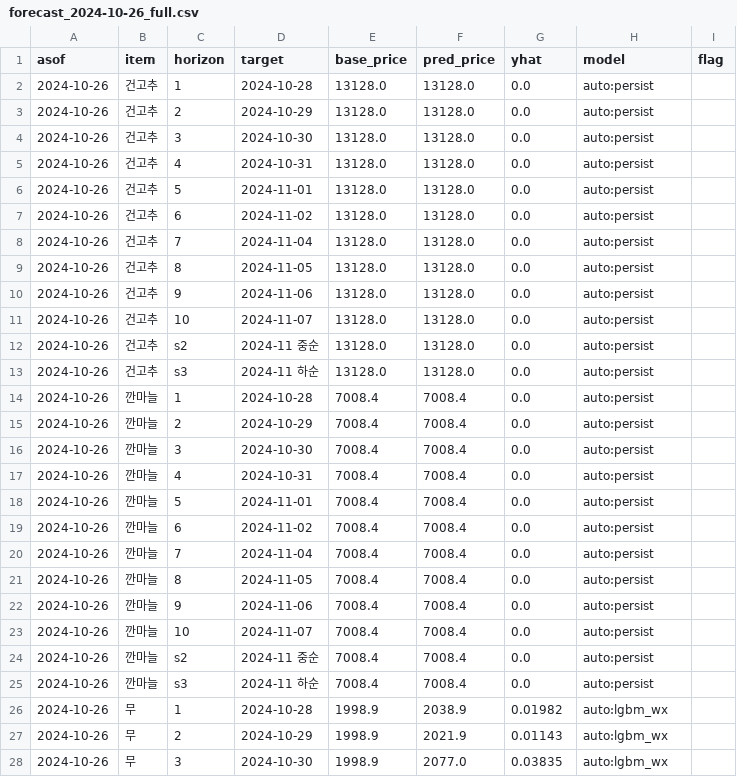
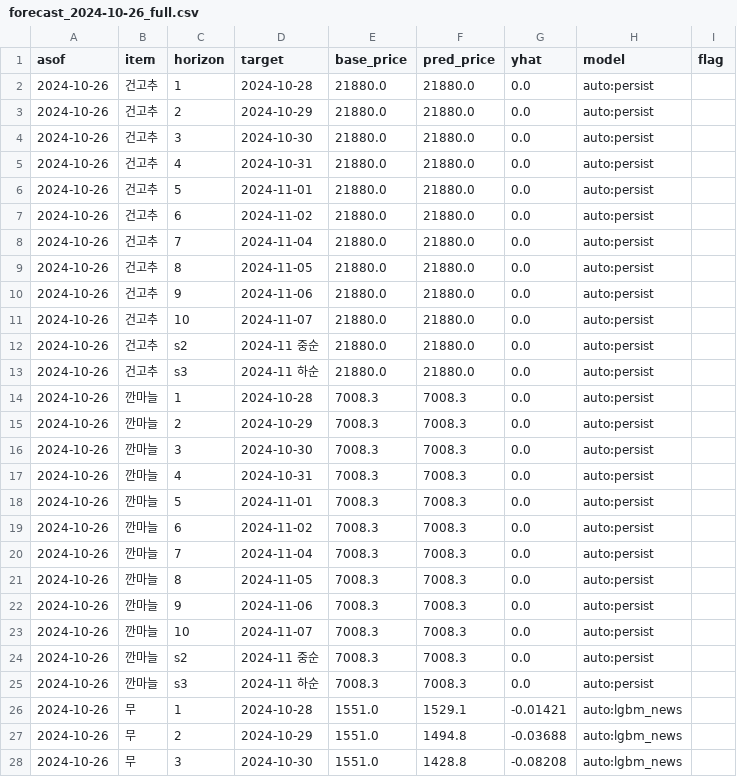
Before and after one commit to Mirandalaw/price-forecast, a CSV file: output/forecast_2024-10-26_full.csv, drawn as a sheet; only a part is shown; the diff covers the shown part only.

```diff
--- a/output/forecast_2024-10-26_full.csv
+++ b/output/forecast_2024-10-26_full.csv
@@ -1,28 +1,28 @@
 asof,item,horizon,target,base_price,pred_price,yhat,model,flag
-2024-10-26,건고추,1,2024-10-28,13128.0,13128.0,0.0,auto:persist,
-2024-10-26,건고추,2,2024-10-29,13128.0,13128.0,0.0,auto:persist,
-2024-10-26,건고추,3,2024-10-30,13128.0,13128.0,0.0,auto:persist,
-2024-10-26,건고추,4,2024-10-31,13128.0,13128.0,0.0,auto:persist,
-2024-10-26,건고추,5,2024-11-01,13128.0,13128.0,0.0,auto:persist,
-2024-10-26,건고추,6,2024-11-02,13128.0,13128.0,0.0,auto:persist,
-2024-10-26,건고추,7,2024-11-04,13128.0,13128.0,0.0,auto:persist,
-2024-10-26,건고추,8,2024-11-05,13128.0,13128.0,0.0,auto:persist,
-2024-10-26,건고추,9,2024-11-06,13128.0,13128.0,0.0,auto:persist,
-2024-10-26,건고추,10,2024-11-07,13128.0,13128.0,0.0,auto:persist,
-2024-10-26,건고추,s2,2024-11 중순,13128.0,13128.0,0.0,auto:persist,
-2024-10-26,건고추,s3,2024-11 하순,13128.0,13128.0,0.0,auto:persist,
-2024-10-26,깐마늘,1,2024-10-28,7008.4,7008.4,0.0,auto:persist,
-2024-10-26,깐마늘,2,2024-10-29,7008.4,7008.4,0.0,auto:persist,
-2024-10-26,깐마늘,3,2024-10-30,7008.4,7008.4,0.0,auto:persist,
-2024-10-26,깐마늘,4,2024-10-31,7008.4,7008.4,0.0,auto:persist,
-2024-10-26,깐마늘,5,2024-11-01,7008.4,7008.4,0.0,auto:persist,
-2024-10-26,깐마늘,6,2024-11-02,7008.4,7008.4,0.0,auto:persist,
-2024-10-26,깐마늘,7,2024-11-04,7008.4,7008.4,0.0,auto:persist,
-2024-10-26,깐마늘,8,2024-11-05,7008.4,7008.4,0.0,auto:persist,
-2024-10-26,깐마늘,9,2024-11-06,7008.4,7008.4,0.0,auto:persist,
-2024-10-26,깐마늘,10,2024-11-07,7008.4,7008.4,0.0,auto:persist,
-2024-10-26,깐마늘,s2,2024-11 중순,7008.4,7008.4,0.0,auto:persist,
-2024-10-26,깐마늘,s3,2024-11 하순,7008.4,7008.4,0.0,auto:persist,
-2024-10-26,무,1,2024-10-28,1998.9,2038.9,0.01982,auto:lgbm_wx,
-2024-10-26,무,2,2024-10-29,1998.9,2021.9,0.01143,auto:lgbm_wx,
-2024-10-26,무,3,2024-10-30,1998.9,2077.0,0.03835,auto:lgbm_wx,
+2024-10-26,건고추,1,2024-10-28,21880.0,21880.0,0.0,auto:persist,
+2024-10-26,건고추,2,2024-10-29,21880.0,21880.0,0.0,auto:persist,
+2024-10-26,건고추,3,2024-10-30,21880.0,21880.0,0.0,auto:persist,
+2024-10-26,건고추,4,2024-10-31,21880.0,21880.0,0.0,auto:persist,
+2024-10-26,건고추,5,2024-11-01,21880.0,21880.0,0.0,auto:persist,
+2024-10-26,건고추,6,2024-11-02,21880.0,21880.0,0.0,auto:persist,
+2024-10-26,건고추,7,2024-11-04,21880.0,21880.0,0.0,auto:persist,
+2024-10-26,건고추,8,2024-11-05,21880.0,21880.0,0.0,auto:persist,
+2024-10-26,건고추,9,2024-11-06,21880.0,21880.0,0.0,auto:persist,
+2024-10-26,건고추,10,2024-11-07,21880.0,21880.0,0.0,auto:persist,
+2024-10-26,건고추,s2,2024-11 중순,21880.0,21880.0,0.0,auto:persist,
+2024-10-26,건고추,s3,2024-11 하순,21880.0,21880.0,0.0,auto:persist,
+2024-10-26,깐마늘,1,2024-10-28,7008.3,7008.3,0.0,auto:persist,
+2024-10-26,깐마늘,2,2024-10-29,7008.3,7008.3,0.0,auto:persist,
+2024-10-26,깐마늘,3,2024-10-30,7008.3,7008.3,0.0,auto:persist,
+2024-10-26,깐마늘,4,2024-10-31,7008.3,7008.3,0.0,auto:persist,
+2024-10-26,깐마늘,5,2024-11-01,7008.3,7008.3,0.0,auto:persist,
+2024-10-26,깐마늘,6,2024-11-02,7008.3,7008.3,0.0,auto:persist,
+2024-10-26,깐마늘,7,2024-11-04,7008.3,7008.3,0.0,auto:persist,
+2024-10-26,깐마늘,8,2024-11-05,7008.3,7008.3,0.0,auto:persist,
+2024-10-26,깐마늘,9,2024-11-06,7008.3,7008.3,0.0,auto:persist,
+2024-10-26,깐마늘,10,2024-11-07,7008.3,7008.3,0.0,auto:persist,
+2024-10-26,깐마늘,s2,2024-11 중순,7008.3,7008.3,0.0,auto:persist,
+2024-10-26,깐마늘,s3,2024-11 하순,7008.3,7008.3,0.0,auto:persist,
+2024-10-26,무,1,2024-10-28,1551.0,1529.1,-0.01421,auto:lgbm_news,
+2024-10-26,무,2,2024-10-29,1551.0,1494.8,-0.03688,auto:lgbm_news,
+2024-10-26,무,3,2024-10-30,1551.0,1428.8,-0.08208,auto:lgbm_news,
```
Also changed, not shown: 108 edited cells elsewhere in this file, data/backtest_results.csv, output/submission_2024-10-26.csv, 6 other files.
